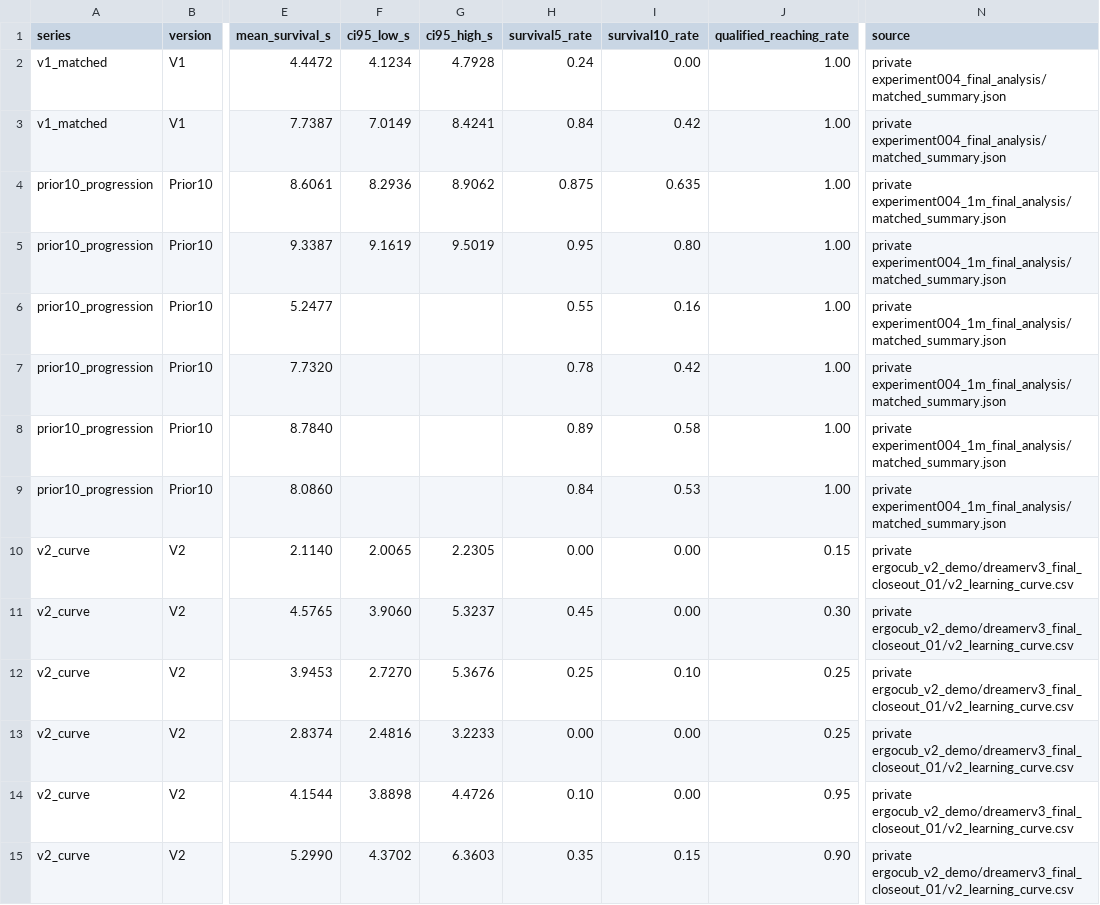
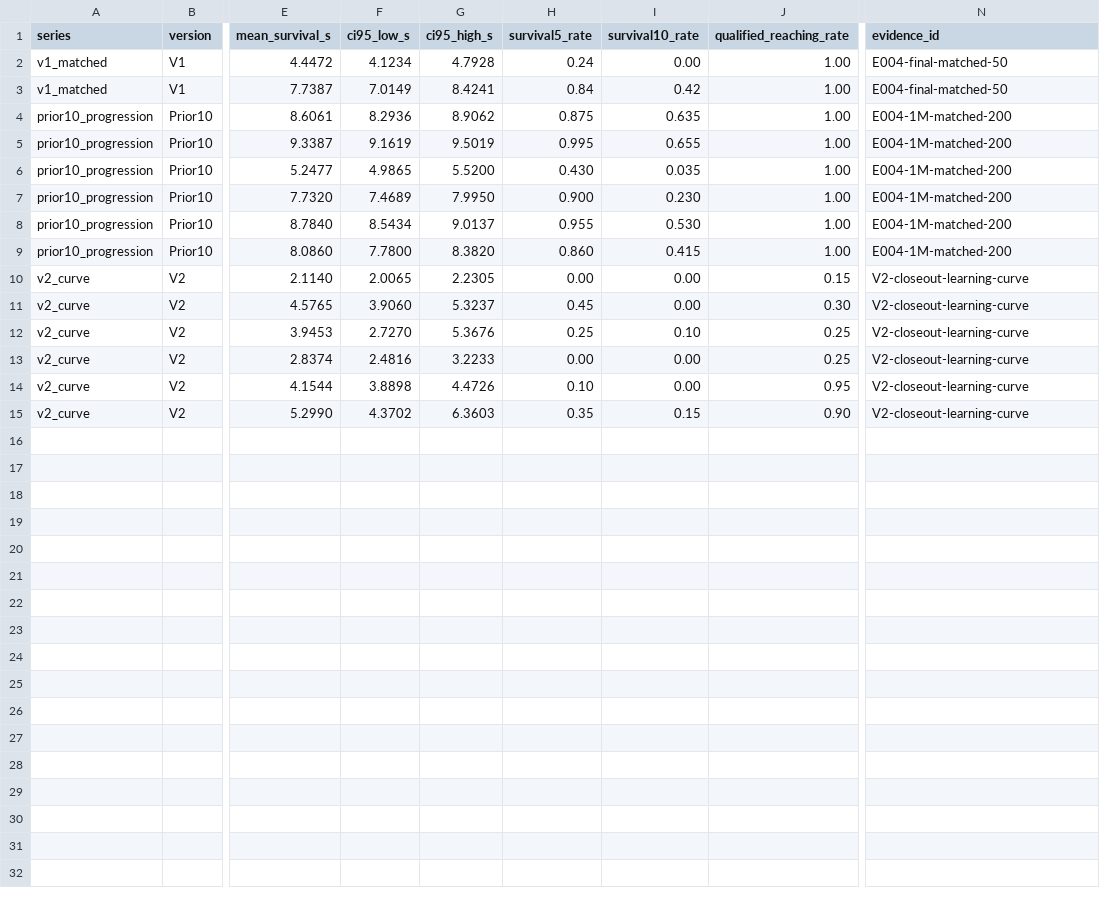
Before and after one commit to sksubiit/dreamer-ergo-worldmodel, a CSV file: analysis/learning_curves.csv, drawn as a sheet; only a part is shown, gaps mark what is left out; the diff names each change by its address in the sheet, - before the commit and + after, or states it on an @@ line.

Commit message:
fix public release evidence integrity

```diff
--- a/analysis/learning_curves.csv
+++ b/analysis/learning_curves.csv
-N1: source
+N1: evidence_id
-N2:N3 (evidence_id): private experiment004_final_analysis/matched_summary.json
+N2:N3 (evidence_id): E004-final-matched-50
-N4:N9 (evidence_id): private experiment004_1m_final_analysis/matched_summary.json
+N4:N9 (evidence_id): E004-1M-matched-200
-H5 (survival5_rate): 0.95
+H5 (survival5_rate): 0.995
-I5 (survival10_rate): 0.80
+I5 (survival10_rate): 0.655
-F6 (ci95_low_s): (empty)
+F6 (ci95_low_s): 4.9865
-G6 (ci95_high_s): (empty)
+G6 (ci95_high_s): 5.5200
-H6 (survival5_rate): 0.55
+H6 (survival5_rate): 0.430
-I6 (survival10_rate): 0.16
+I6 (survival10_rate): 0.035
-F7 (ci95_low_s): (empty)
+F7 (ci95_low_s): 7.4689
-G7 (ci95_high_s): (empty)
+G7 (ci95_high_s): 7.9950
-H7 (survival5_rate): 0.78
+H7 (survival5_rate): 0.900
-I7 (survival10_rate): 0.42
+I7 (survival10_rate): 0.230
-F8 (ci95_low_s): (empty)
+F8 (ci95_low_s): 8.5434
-G8 (ci95_high_s): (empty)
+G8 (ci95_high_s): 9.0137
-H8 (survival5_rate): 0.89
+H8 (survival5_rate): 0.955
-I8 (survival10_rate): 0.58
+I8 (survival10_rate): 0.530
-F9 (ci95_low_s): (empty)
+F9 (ci95_low_s): 7.7800
-G9 (ci95_high_s): (empty)
+G9 (ci95_high_s): 8.3820
-H9 (survival5_rate): 0.84
+H9 (survival5_rate): 0.860
-I9 (survival10_rate): 0.53
+I9 (survival10_rate): 0.415
-N10:N15 (evidence_id): private ergocub_v2_demo/dreamerv3_final_closeout_01/v2_learning_curve.csv
+N10:N15 (evidence_id): V2-closeout-learning-curve
```
Also changed, not shown: 6 other files.
